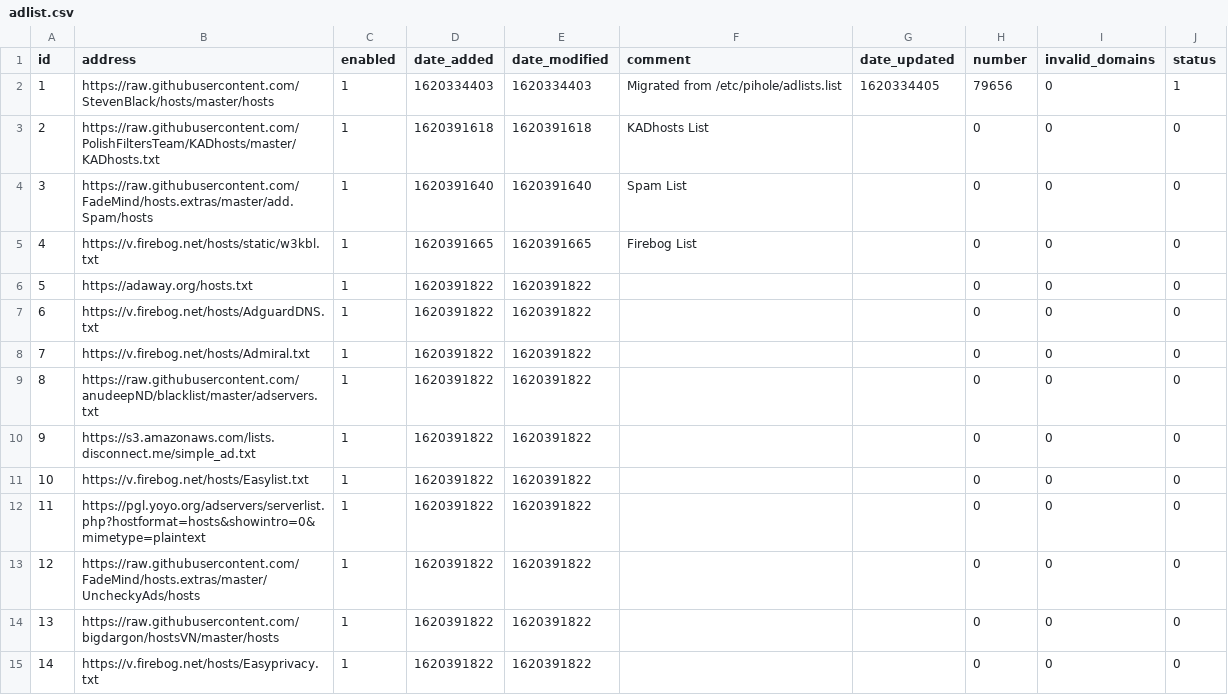
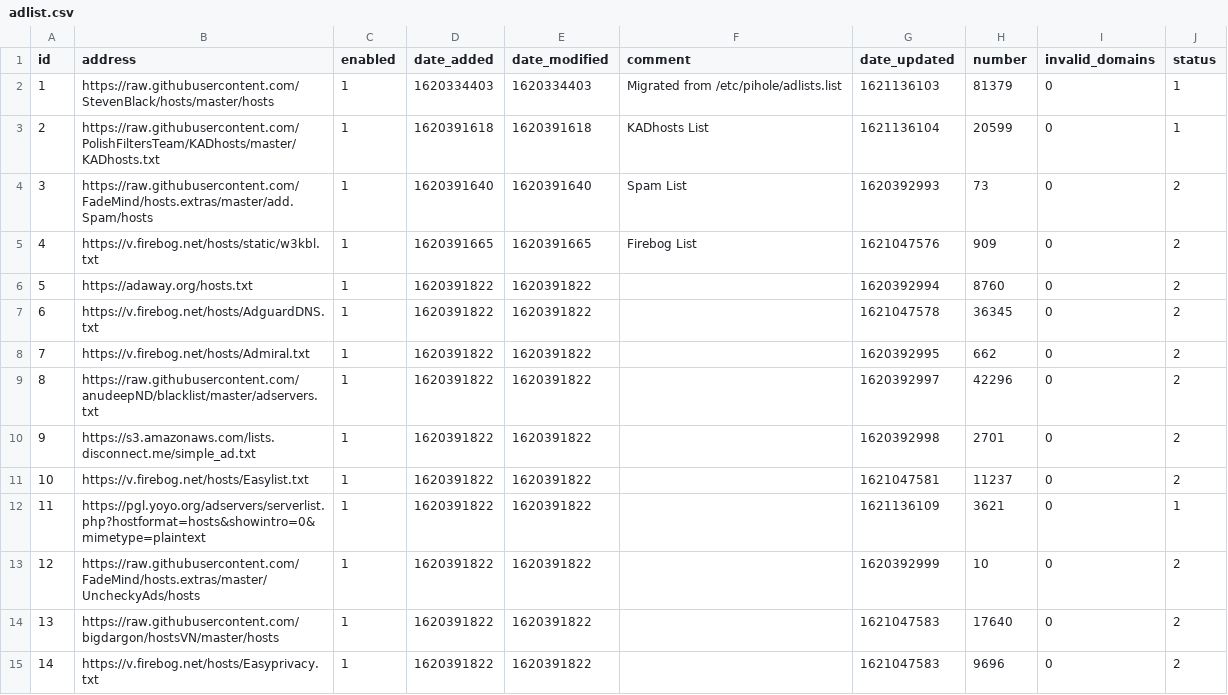
Before and after one commit to linkwellfook/my-pihole-lists, a CSV file: adlist.csv, drawn as a sheet; only a part is shown; the diff covers the shown part only.

```diff
--- a/adlist.csv
+++ b/adlist.csv
@@ -1,15 +1,15 @@
 id,address,enabled,date_added,date_modified,comment,date_updated,number,invalid_domains,status
-1,https://raw.githubusercontent.com/StevenBlack/hosts/master/hosts,1,1620334403,1620334403,"Migrated from /etc/pihole/adlists.list",1620334405,79656,0,1
-2,https://raw.githubusercontent.com/PolishFiltersTeam/KADhosts/master/KADhosts.txt,1,1620391618,1620391618,"KADhosts List",,0,0,0
-3,https://raw.githubusercontent.com/FadeMind/hosts.extras/master/add.Spam/hosts,1,1620391640,1620391640,"Spam List",,0,0,0
-4,https://v.firebog.net/hosts/static/w3kbl.txt,1,1620391665,1620391665,"Firebog List",,0,0,0
-5,https://adaway.org/hosts.txt,1,1620391822,1620391822,,,0,0,0
-6,https://v.firebog.net/hosts/AdguardDNS.txt,1,1620391822,1620391822,,,0,0,0
-7,https://v.firebog.net/hosts/Admiral.txt,1,1620391822,1620391822,,,0,0,0
-8,https://raw.githubusercontent.com/anudeepND/blacklist/master/adservers.txt,1,1620391822,1620391822,,,0,0,0
-9,https://s3.amazonaws.com/lists.disconnect.me/simple_ad.txt,1,1620391822,1620391822,,,0,0,0
-10,https://v.firebog.net/hosts/Easylist.txt,1,1620391822,1620391822,,,0,0,0
-11,https://pgl.yoyo.org/adservers/serverlist.php?hostformat=hosts&showintro=0&mimetype=plaintext,1,1620391822,1620391822,,,0,0,0
-12,https://raw.githubusercontent.com/FadeMind/hosts.extras/master/UncheckyAds/hosts,1,1620391822,1620391822,,,0,0,0
-13,https://raw.githubusercontent.com/bigdargon/hostsVN/master/hosts,1,1620391822,1620391822,,,0,0,0
-14,https://v.firebog.net/hosts/Easyprivacy.txt,1,1620391822,1620391822,,,0,0,0
+1,https://raw.githubusercontent.com/StevenBlack/hosts/master/hosts,1,1620334403,1620334403,"Migrated from /etc/pihole/adlists.list",1621136103,81379,0,1
+2,https://raw.githubusercontent.com/PolishFiltersTeam/KADhosts/master/KADhosts.txt,1,1620391618,1620391618,"KADhosts List",1621136104,20599,0,1
+3,https://raw.githubusercontent.com/FadeMind/hosts.extras/master/add.Spam/hosts,1,1620391640,1620391640,"Spam List",1620392993,73,0,2
+4,https://v.firebog.net/hosts/static/w3kbl.txt,1,1620391665,1620391665,"Firebog List",1621047576,909,0,2
+5,https://adaway.org/hosts.txt,1,1620391822,1620391822,,1620392994,8760,0,2
+6,https://v.firebog.net/hosts/AdguardDNS.txt,1,1620391822,1620391822,,1621047578,36345,0,2
+7,https://v.firebog.net/hosts/Admiral.txt,1,1620391822,1620391822,,1620392995,662,0,2
+8,https://raw.githubusercontent.com/anudeepND/blacklist/master/adservers.txt,1,1620391822,1620391822,,1620392997,42296,0,2
+9,https://s3.amazonaws.com/lists.disconnect.me/simple_ad.txt,1,1620391822,1620391822,,1620392998,2701,0,2
+10,https://v.firebog.net/hosts/Easylist.txt,1,1620391822,1620391822,,1621047581,11237,0,2
+11,https://pgl.yoyo.org/adservers/serverlist.php?hostformat=hosts&showintro=0&mimetype=plaintext,1,1620391822,1620391822,,1621136109,3621,0,1
+12,https://raw.githubusercontent.com/FadeMind/hosts.extras/master/UncheckyAds/hosts,1,1620391822,1620391822,,1620392999,10,0,2
+13,https://raw.githubusercontent.com/bigdargon/hostsVN/master/hosts,1,1620391822,1620391822,,1621047583,17640,0,2
+14,https://v.firebog.net/hosts/Easyprivacy.txt,1,1620391822,1620391822,,1621047583,9696,0,2
```
Also changed, not shown: 12 added rows and 51 edited cells elsewhere in this file, domainlist.csv.
